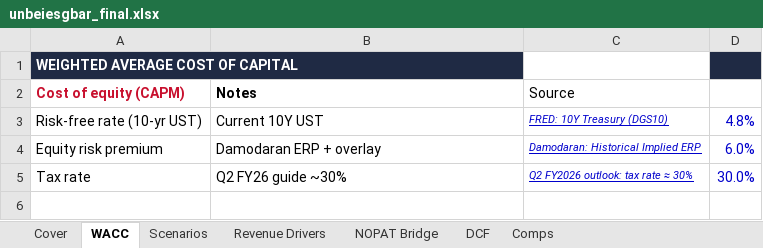
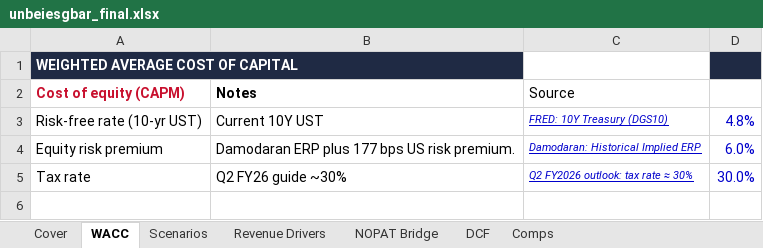
Before and after one commit to vengeanceaiUSC/RM, an Excel workbook: LULU/unbeiesgbar_final.xlsx, sheet WACC, drawn as a sheet; only a part is shown; values as stored, in another font and other column widths than the file's, no borders; the diff names each change by its address in the sheet, - before the commit and + after, or states it on an @@ line.

```diff
--- a/LULU/unbeiesgbar_final.xlsx (sheet WACC)
+++ b/LULU/unbeiesgbar_final.xlsx (sheet WACC)
-B4: Damodaran ERP + overlay
+B4: Damodaran ERP plus 177 bps US risk premium.
```
Also changed, not shown: sheet DCF, sheet Scenarios, 4 other files.
